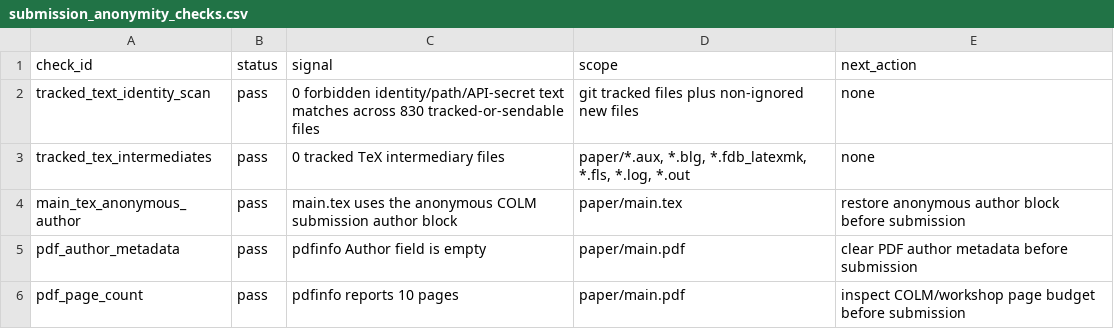
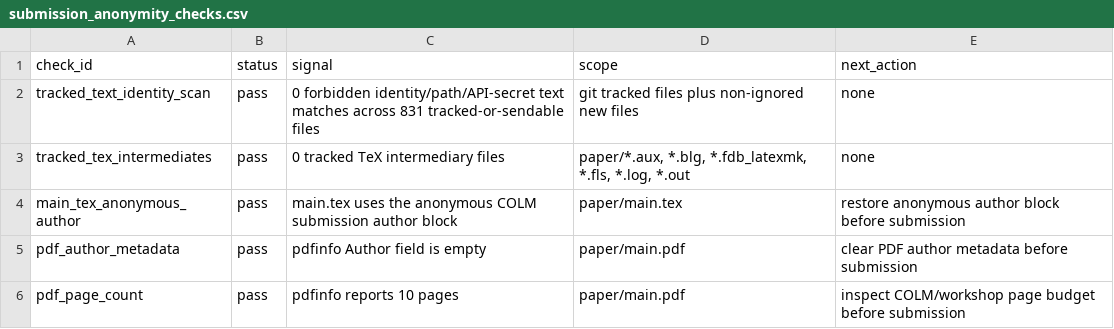
Before and after one commit to jingxuxie/reprompt_tax, a CSV file: results/tables/submission_anonymity_v02/submission_anonymity_checks.csv, drawn as a sheet.

```diff
--- a/results/tables/submission_anonymity_v02/submission_anonymity_checks.csv
+++ b/results/tables/submission_anonymity_v02/submission_anonymity_checks.csv
@@ -1,3 +1,3 @@
 check_id,status,signal,scope,next_action
-tracked_text_identity_scan,pass,0 forbidden identity/path/API-secret text matches across 830 tracked-or-sendable files,git tracked files plus non-ignored new files,none
+tracked_text_identity_scan,pass,0 forbidden identity/path/API-secret text matches across 831 tracked-or-sendable files,git tracked files plus non-ignored new files,none
 tracked_tex_intermediates,pass,0 tracked TeX intermediary files,"paper/*.aux, *.blg, *.fdb_latexmk, *.fls, *.log, *.out",none
```
Also changed, not shown: 8 other files.
